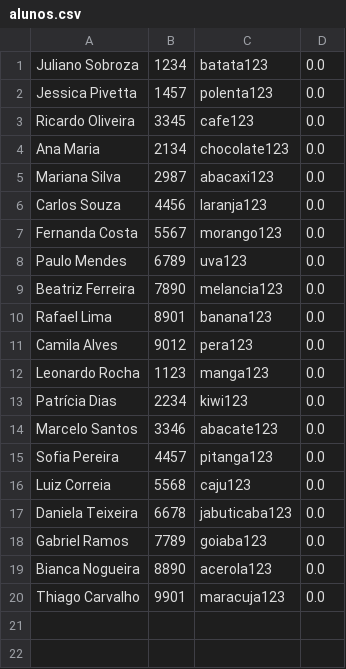
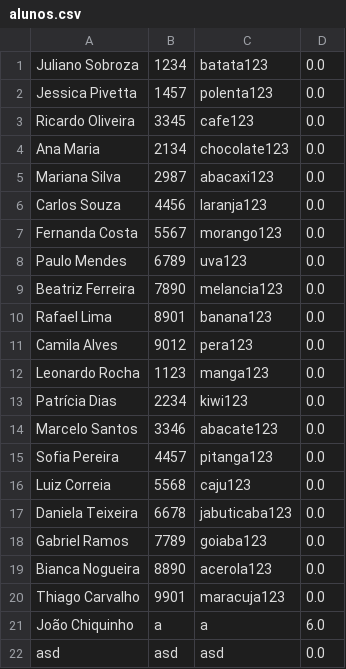
Before and after one commit to JulianoSobroza/crudBiblioteca, a CSV file: crudBiblioteca/data/alunos.csv, drawn as a sheet.

Commit message:
Data funcionando

```diff
--- a/crudBiblioteca/data/alunos.csv
+++ b/crudBiblioteca/data/alunos.csv
@@ -20 +20,3 @@ Bianca Nogueira;8890;acerola123;0.0
 Thiago Carvalho;9901;maracuja123;0.0
+João Chiquinho;a;a;6.0
+asd;asd;asd;0.0
```
Also changed, not shown: crudBiblioteca/data/livros.csv, 8 other files.
